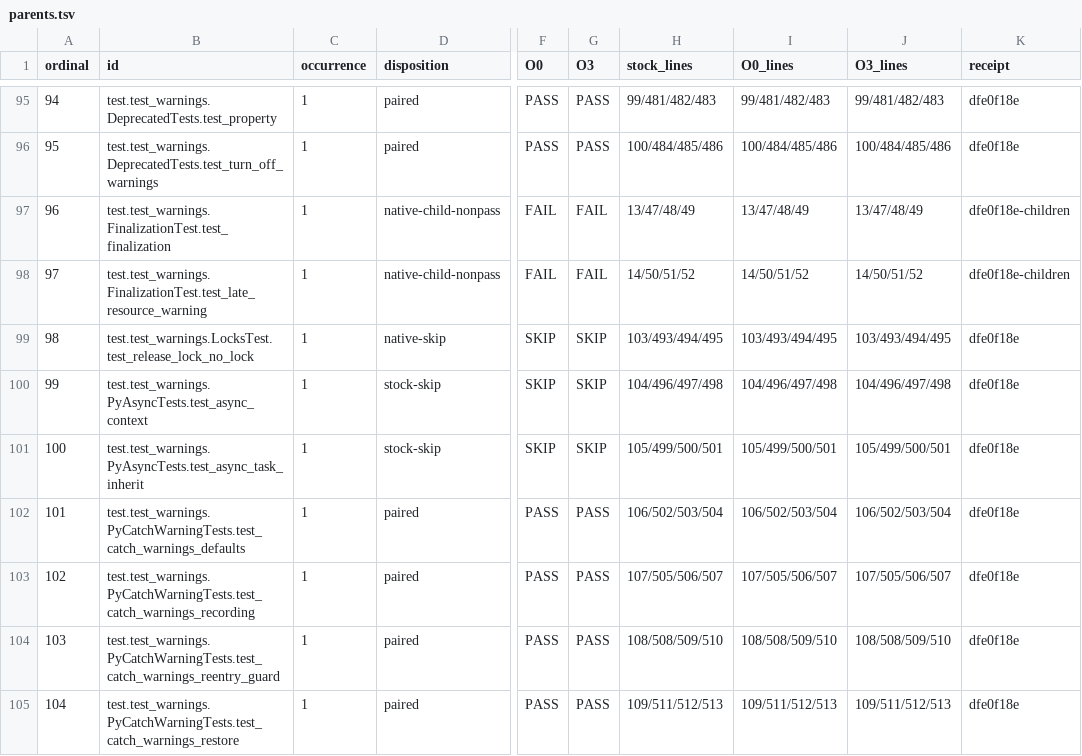
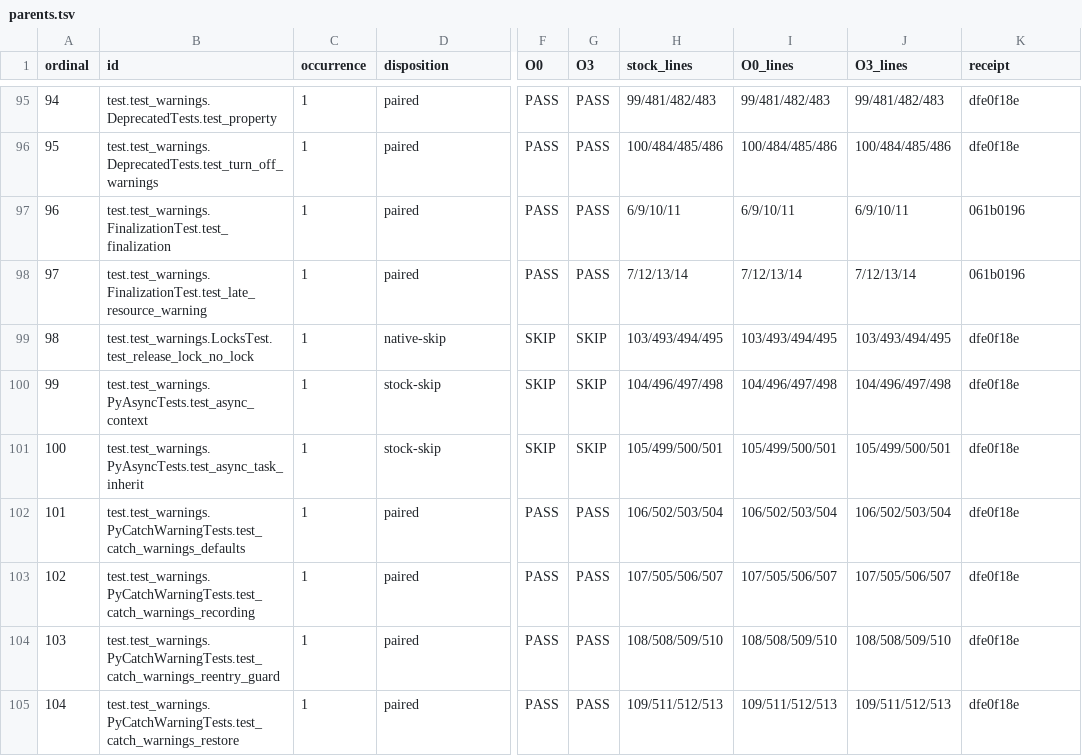
Before and after one commit to astral-experiments/imre, a TSV file: benchmarks/cpython_stdlib/full/warnings/receipts/parents.tsv, drawn as a sheet; only a part is shown, gaps mark what is left out; the diff names each change by its address in the sheet, - before the commit and + after, or states it on an @@ line.

Commit message:
Credit both warnings shutdown tests with native children

```diff
--- a/benchmarks/cpython_stdlib/full/warnings/receipts/parents.tsv
+++ b/benchmarks/cpython_stdlib/full/warnings/receipts/parents.tsv
-D97:D98 (disposition): native-child-nonpass
+D97:D98 (disposition): paired
-F97:F98 (O0): FAIL
+F97:F98 (O0): PASS
-G97:G98 (O3): FAIL
+G97:G98 (O3): PASS
-H97 (stock_lines): 13/47/48/49
+H97 (stock_lines): 6/9/10/11
-I97 (O0_lines): 13/47/48/49
+I97 (O0_lines): 6/9/10/11
-J97 (O3_lines): 13/47/48/49
+J97 (O3_lines): 6/9/10/11
-K97:K98 (receipt): dfe0f18e-children
+K97:K98 (receipt): 061b0196
-H98 (stock_lines): 14/50/51/52
+H98 (stock_lines): 7/12/13/14
-I98 (O0_lines): 14/50/51/52
+I98 (O0_lines): 7/12/13/14
-J98 (O3_lines): 14/50/51/52
+J98 (O3_lines): 7/12/13/14
```
Also changed, not shown: 5 other files.
